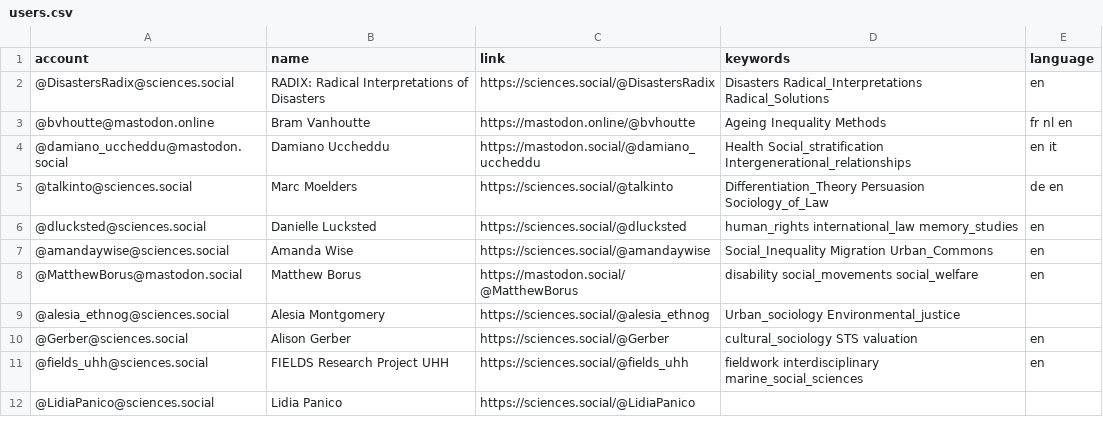
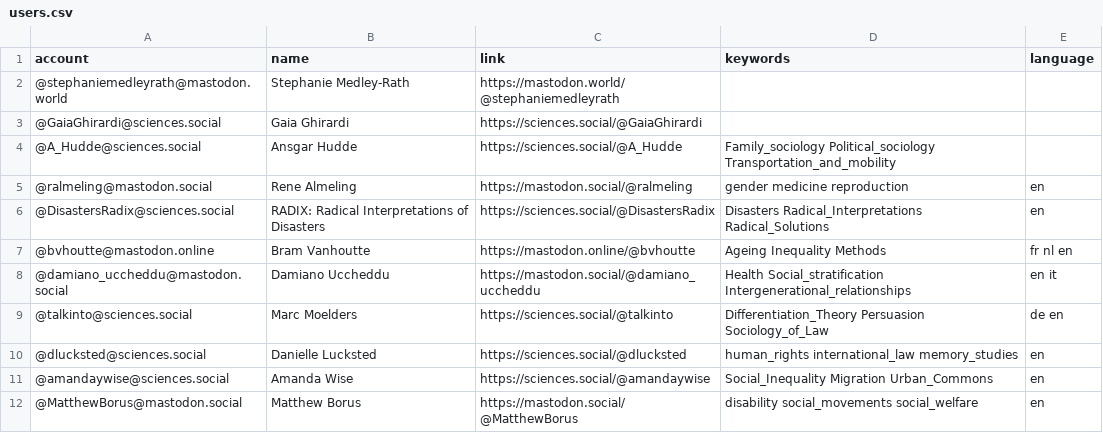
Before and after one commit to trutzig89182/Mastodon-Sociologists, a CSV file: resources/users.csv, drawn as a sheet; only a part is shown; the shorter side is filled out with more unchanged rows.

Commit message:
Update users.csv

```diff
--- a/resources/users.csv
+++ b/resources/users.csv
@@ -1,2 +1,6 @@
 account,name,link,keywords,language
+@stephaniemedleyrath@mastodon.world,Stephanie Medley-Rath,https://mastodon.world/@stephaniemedleyrath,,
+@GaiaGhirardi@sciences.social,Gaia Ghirardi,https://sciences.social/@GaiaGhirardi,,
+@A_Hudde@sciences.social,Ansgar Hudde,https://sciences.social/@A_Hudde,Family_sociology Political_sociology Transportation_and_mobility,
+@ralmeling@mastodon.social,Rene Almeling,https://mastodon.social/@ralmeling,gender medicine reproduction,en
 @DisastersRadix@sciences.social,RADIX: Radical Interpretations of Disasters,https://sciences.social/@DisastersRadix,Disasters Radical_Interpretations Radical_Solutions,en
```
